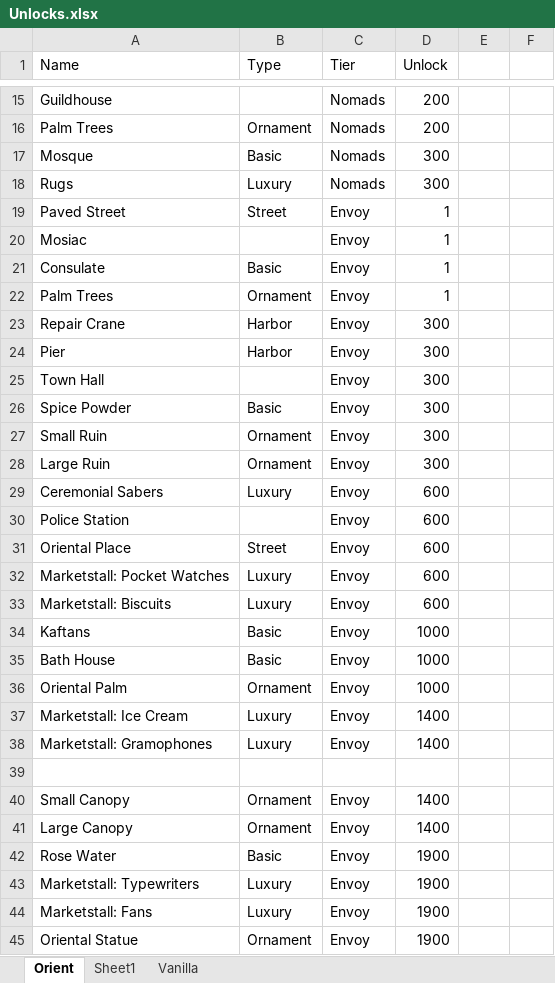
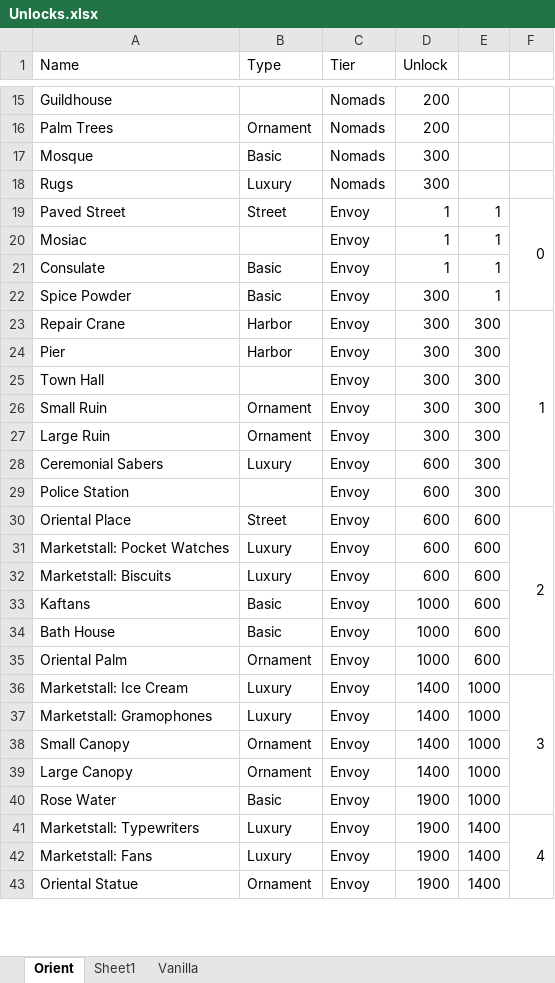
Before and after one commit to Intetsch/Return-to-the-Orient, an Excel workbook: data/config/export/main/asset/excel/Unlocks.xlsx, sheet Orient, drawn as a sheet; only a part is shown, gaps mark what is left out; values as stored, in another font and other column widths than the file's, no cell formats; removed rows and columns are numbered as before the commit, all else as after; the diff covers the shown part only; the diff names each change by its address in the sheet, - before the commit and + after, or states it on an @@ line.

Commit message:
Added scholar orient unlocks

```diff
--- a/data/config/export/main/asset/excel/Unlocks.xlsx (sheet Orient)
+++ b/data/config/export/main/asset/excel/Unlocks.xlsx (sheet Orient)
-E19:E21: (empty)
+E19:E21: 1
-F19: (empty)
+F19: 0
+F19:F22 merged
-row 22: Palm Trees | Ornament | Envoy | 1
+row 22: Spice Powder | Basic | Envoy | 300 | 1
-E23:E25: (empty)
+E23:E25: 300
-F23: (empty)
+F23: 1
+F23:F29 merged
-row 26: Spice Powder | Basic | Envoy | 300
-E26:E29: (empty)
+E26:E29: 300
-E30:E35: (empty)
+E30:E35: 600
-F30: (empty)
+F30: 2
+F30:F35 merged
-E36:E37: (empty)
+E36:E37: 1000
-F36: (empty)
+F36: 3
+F36:F40 merged
-row 39: (empty)
-E38:E40: (empty)
+E38:E40: 1000
-E41:E43: (empty)
+E41:E43: 1400
-F41: (empty)
+F41: 4
+F41:F44 merged
```
Also changed, not shown: 1 removed row, 15 edited cells and merged cells elsewhere in this sheet, cell formats, 26 other files.
